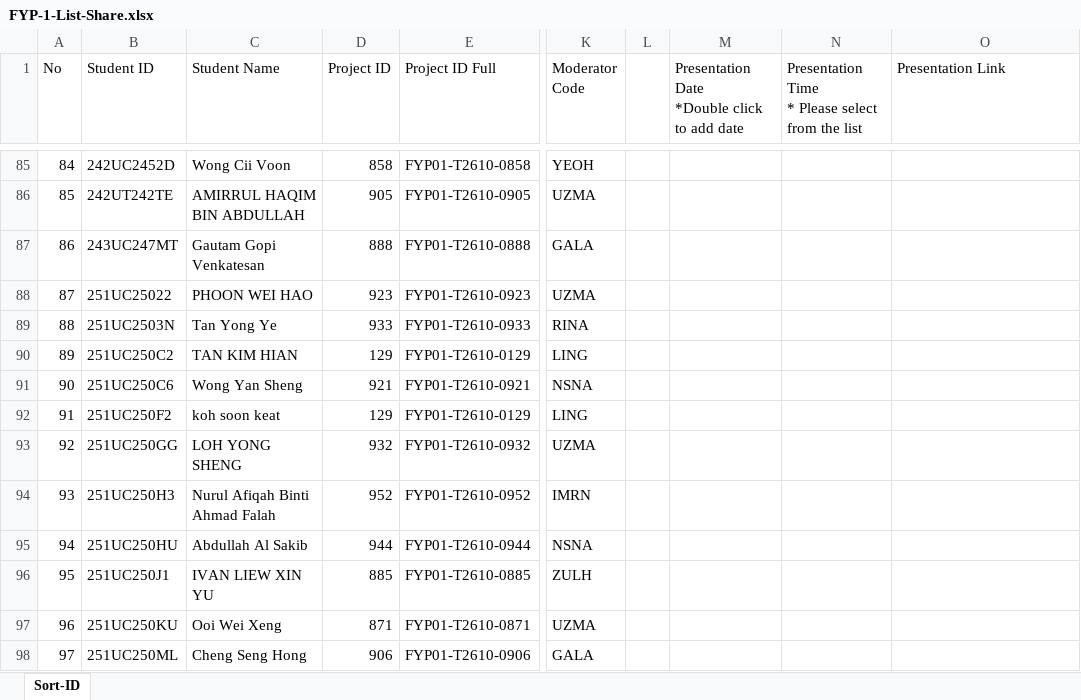
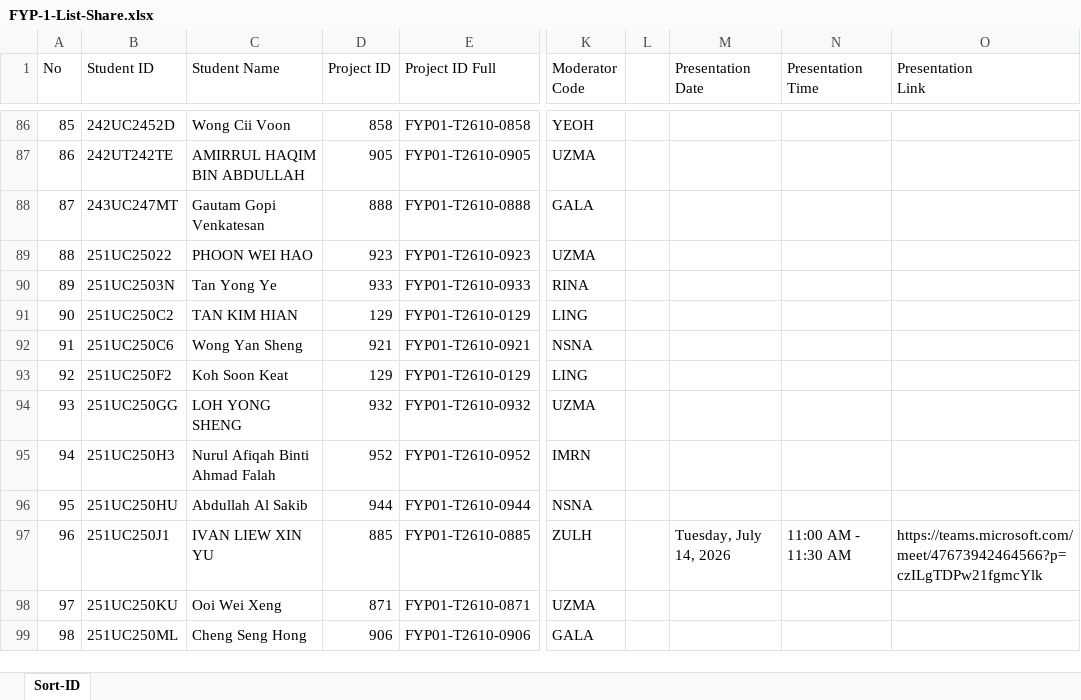
Before and after one commit to ASHRAF-2004/fyp-cardiopulmonary-sound-separation-report, an Excel workbook: FYP-1-List-Share.xlsx, sheet Sort-ID, drawn as a sheet; only a part is shown, gaps mark what is left out; values as stored, in another font and other column widths than the file's, no cell formats; addresses are those after the commit; ↵ is a line break in a cell; the diff covers the shown part only; the diff names each change by its address in the sheet, - before the commit and + after, or states it on an @@ line.

```diff
--- a/FYP-1-List-Share.xlsx (sheet Sort-ID)
+++ b/FYP-1-List-Share.xlsx (sheet Sort-ID)
-M1: Presentation Date ↵ *Double click to add date
+M1: Presentation ↵ Date
-N1: Presentation Time ↵ * Please select from the list
+N1: Presentation ↵ Time
-O1: Presentation Link
+O1: Presentation ↵ Link
@@ column A (No) renumbered between rows 3 and 125 @@
-C93 (Student Name): koh soon keat
+C93 (Student Name): Koh Soon Keat
-M97 (Presentation Date): (empty)
+M97 (Presentation Date): Tuesday, July 14, 2026
-N97 (Presentation Time): (empty)
+N97 (Presentation Time): 11:00 AM - 11:30 AM
-O97 (Presentation Link): (empty)
+O97 (Presentation Link): https://teams.microsoft.com/meet/47673942464566?p=czILgTDPw21fgmcYlk
```
Also changed, not shown: 2 moved rows and 45 edited cells elsewhere in this sheet, cell formats, 15 other files.
